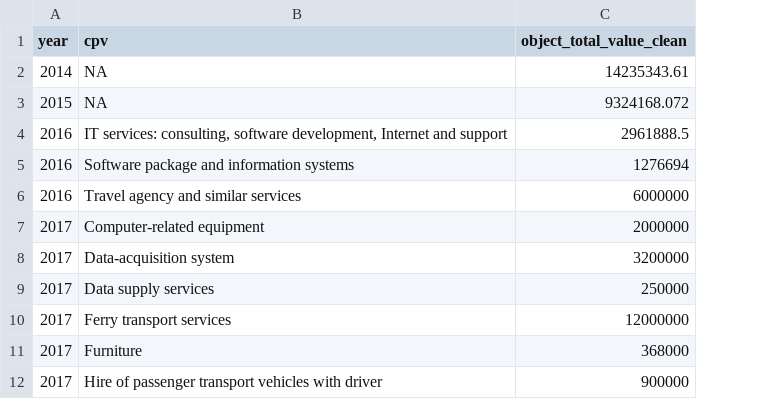
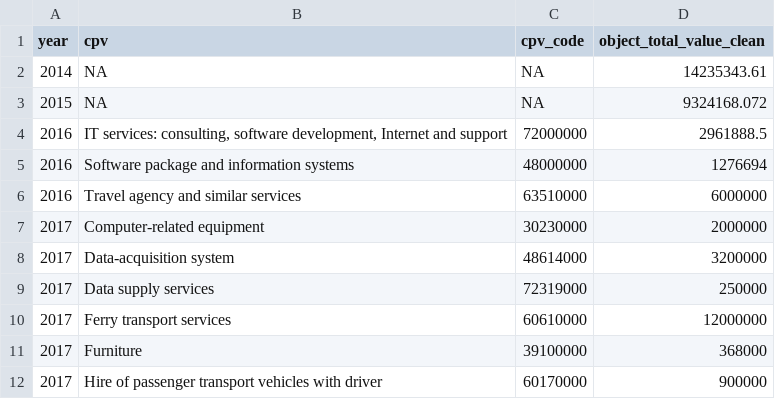
Before and after one commit to idaflik/data, a CSV file: area_chart_data_frontex.csv, drawn as a sheet; only a part is shown; the diff names each change by its address in the sheet, - before the commit and + after, or states it on an @@ line.

Commit message:
Add files via upload

```diff
--- a/area_chart_data_frontex.csv
+++ b/area_chart_data_frontex.csv
+column C (cpv_code), rows 2-12: NA | NA | 72000000 | 48000000 | 63510000 | 30230000 | 48614000 | 72319000 | 60610000 | 39100000 | 60170000
```
